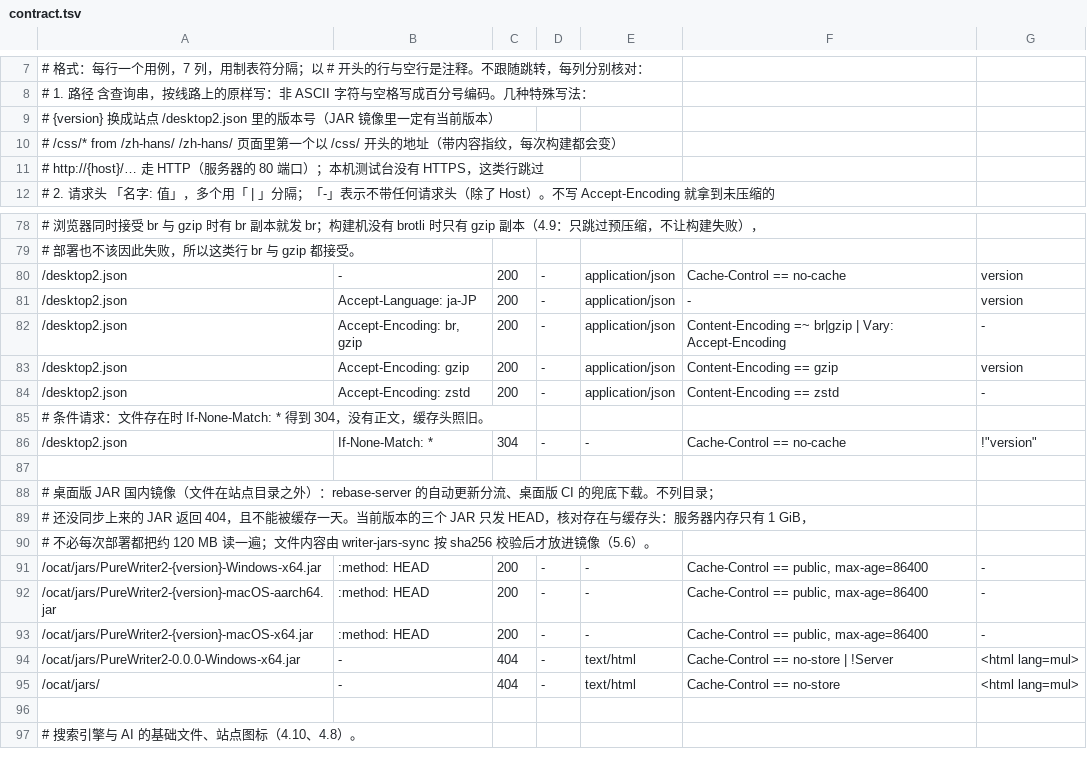
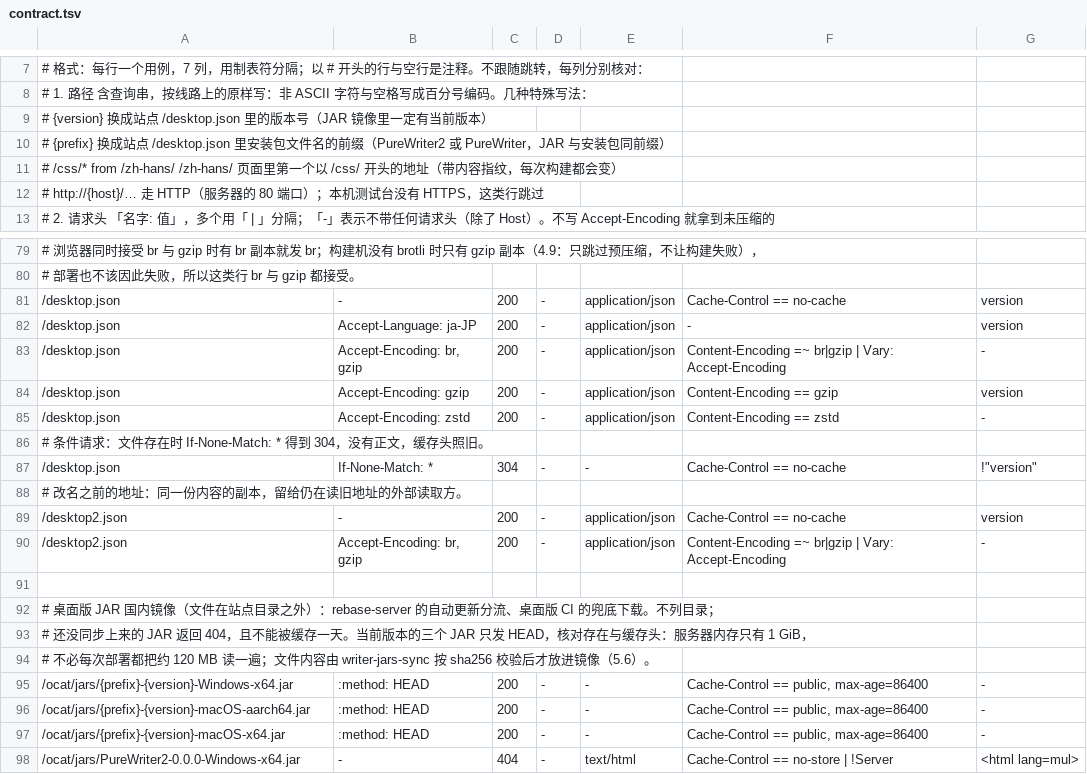
Before and after one commit to PureWriter/writer.drakeet.com, a TSV file: ops/contract.tsv, drawn as a sheet; only a part is shown, gaps mark what is left out; the shorter side is filled out with more unchanged rows.

```diff
--- a/ops/contract.tsv
+++ b/ops/contract.tsv
@@ -8,3 +8,4 @@
 #   1. 路径        含查询串，按线路上的原样写：非 ASCII 字符与空格写成百分号编码。几种特殊写法：
-#                    {version}              换成站点 /desktop2.json 里的版本号（JAR 镜像里一定有当前版本）
+#                    {version}              换成站点 /desktop.json 里的版本号（JAR 镜像里一定有当前版本）
+#                    {prefix}               换成站点 /desktop.json 里安装包文件名的前缀（PureWriter2 或 PureWriter，JAR 与安装包同前缀）
 #                    /css/* from /zh-hans/  /zh-hans/ 页面里第一个以 /css/ 开头的地址（带内容指纹，每次构建都会变）
@@ -79,9 +80,12 @@
 # 部署也不该因此失败，所以这类行 br 与 gzip 都接受。
+/desktop.json	-	200	-	application/json	Cache-Control == no-cache	"version"
+/desktop.json	Accept-Language: ja-JP	200	-	application/json	-	"version"
+/desktop.json	Accept-Encoding: br, gzip	200	-	application/json	Content-Encoding =~ br|gzip | Vary: Accept-Encoding	-
+/desktop.json	Accept-Encoding: gzip	200	-	application/json	Content-Encoding == gzip	"version"
+/desktop.json	Accept-Encoding: zstd	200	-	application/json	Content-Encoding == zstd	-
+# 条件请求：文件存在时 If-None-Match: * 得到 304，没有正文，缓存头照旧。
+/desktop.json	If-None-Match: *	304	-	-	Cache-Control == no-cache	!"version"
+# 改名之前的地址：同一份内容的副本，留给仍在读旧地址的外部读取方。
 /desktop2.json	-	200	-	application/json	Cache-Control == no-cache	"version"
-/desktop2.json	Accept-Language: ja-JP	200	-	application/json	-	"version"
 /desktop2.json	Accept-Encoding: br, gzip	200	-	application/json	Content-Encoding =~ br|gzip | Vary: Accept-Encoding	-
-/desktop2.json	Accept-Encoding: gzip	200	-	application/json	Content-Encoding == gzip	"version"
-/desktop2.json	Accept-Encoding: zstd	200	-	application/json	Content-Encoding == zstd	-
-# 条件请求：文件存在时 If-None-Match: * 得到 304，没有正文，缓存头照旧。
-/desktop2.json	If-None-Match: *	304	-	-	Cache-Control == no-cache	!"version"
 
@@ -90,5 +94,5 @@
 # 不必每次部署都把约 120 MB 读一遍；文件内容由 writer-jars-sync 按 sha256 校验后才放进镜像（5.6）。
-/ocat/jars/PureWriter2-{version}-Windows-x64.jar	:method: HEAD	200	-	-	Cache-Control == public, max-age=86400	-
-/ocat/jars/PureWriter2-{version}-macOS-aarch64.jar	:method: HEAD	200	-	-	Cache-Control == public, max-age=86400	-
-/ocat/jars/PureWriter2-{version}-macOS-x64.jar	:method: HEAD	200	-	-	Cache-Control == public, max-age=86400	-
+/ocat/jars/{prefix}-{version}-Windows-x64.jar	:method: HEAD	200	-	-	Cache-Control == public, max-age=86400	-
+/ocat/jars/{prefix}-{version}-macOS-aarch64.jar	:method: HEAD	200	-	-	Cache-Control == public, max-age=86400	-
+/ocat/jars/{prefix}-{version}-macOS-x64.jar	:method: HEAD	200	-	-	Cache-Control == public, max-age=86400	-
 /ocat/jars/PureWriter2-0.0.0-Windows-x64.jar	-	404	-	text/html	Cache-Control == no-store | !Server	<html lang=mul>
```
Also changed, not shown: 33 other files.
